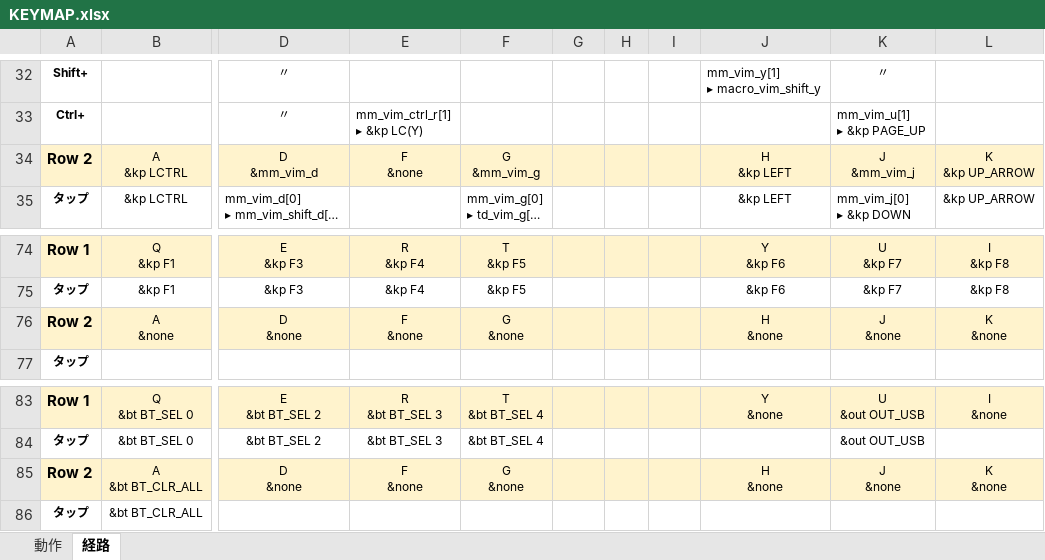
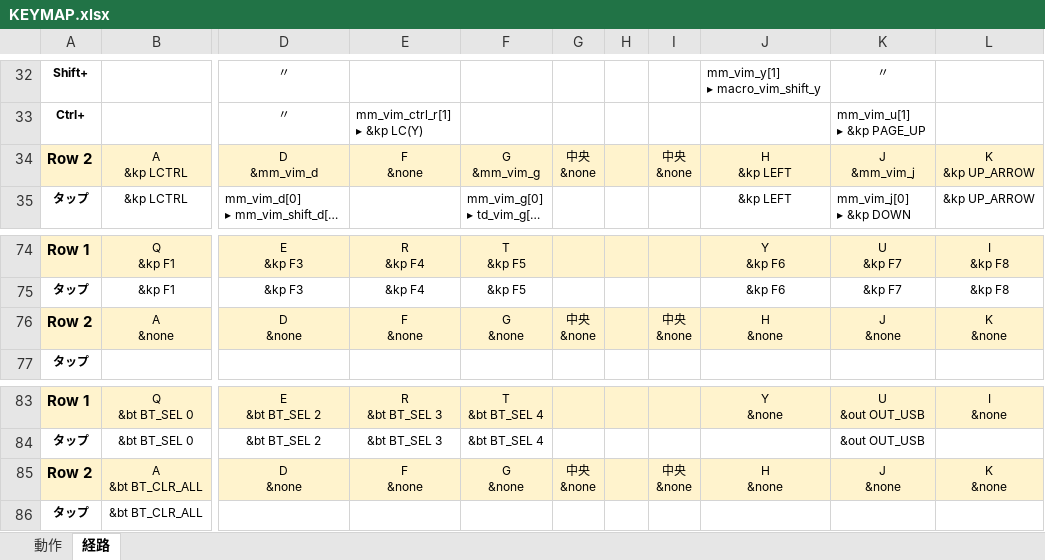
Before and after one commit to ryo-aoki-pc/zmk-config-KUKEY42, an Excel workbook: KEYMAP.xlsx, sheet 経路, drawn as a sheet; only a part is shown, gaps mark what is left out; long unchanged cells end in …; values as stored, in another font and other column widths than the file's, no borders; ↵ is a line break in a cell; the diff covers the shown part only; the diff names each change by its address in the sheet, - before the commit and + after, or states it on an @@ line.

```diff
--- a/KEYMAP.xlsx (sheet 経路)
+++ b/KEYMAP.xlsx (sheet 経路)
-G34: (empty)
+G34: 中央 ↵ &none
-I34: (empty)
+I34: 中央 ↵ &none
-G76: (empty)
+G76: 中央 ↵ &none
-I76: (empty)
+I76: 中央 ↵ &none
-G85: (empty)
+G85: 中央 ↵ &none
-I85: (empty)
+I85: 中央 ↵ &none
```
Also changed, not shown: 48 edited cells elsewhere in this sheet, sheet 動作, 1 other file.
